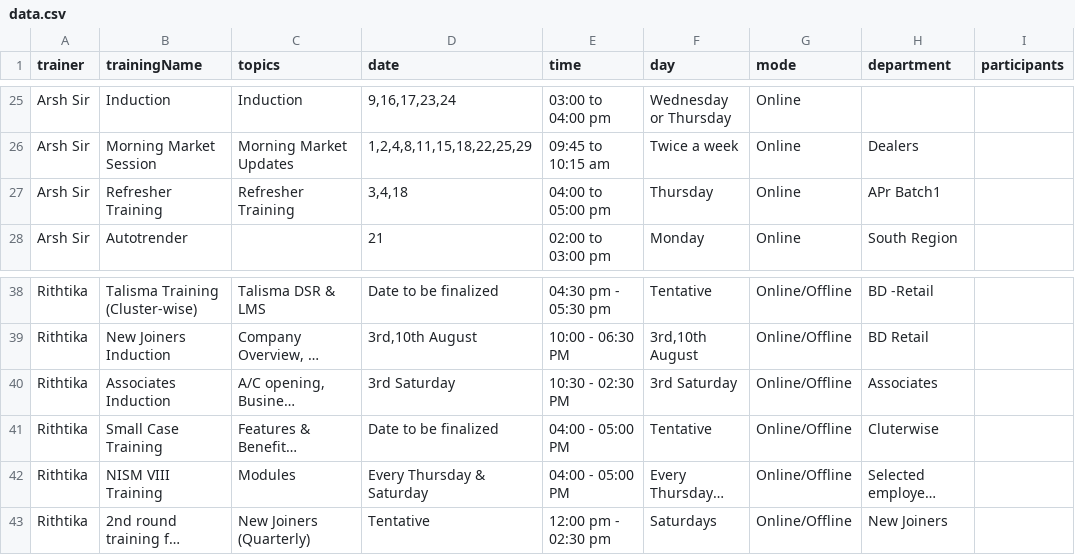
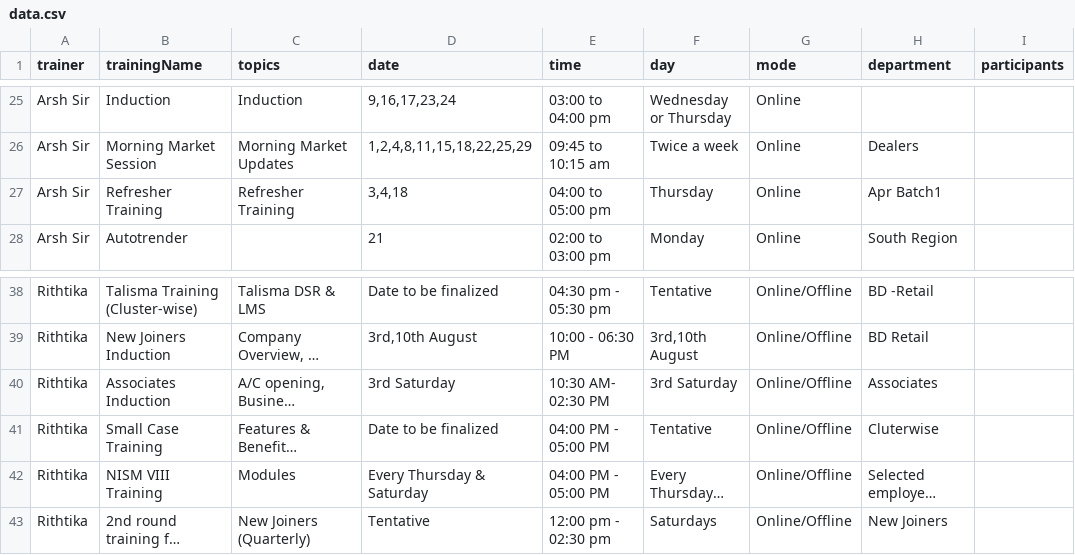
Before and after one commit to Kashyapbeast/Training-Data-, a CSV file: data.csv, drawn as a sheet; only a part is shown, gaps mark what is left out; long unchanged cells end in …; the diff names each change by its address in the sheet, - before the commit and + after, or states it on an @@ line.

Commit message:
Update data.csv

```diff
--- a/data.csv
+++ b/data.csv
-H27 (department): APr Batch1
+H27 (department): Apr Batch1
-E40 (time): 10:30 - 02:30 PM
+E40 (time): 10:30 AM- 02:30 PM
-E41:E42 (time): 04:00 - 05:00 PM
+E41:E42 (time): 04:00 PM - 05:00 PM
```
